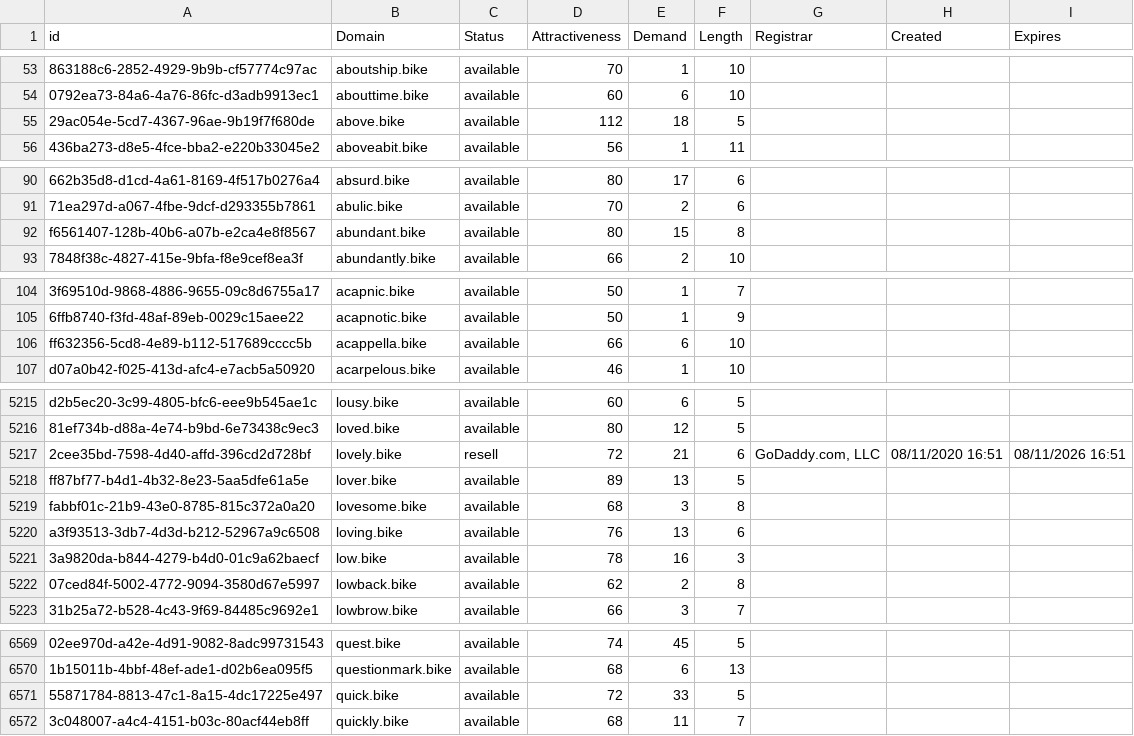
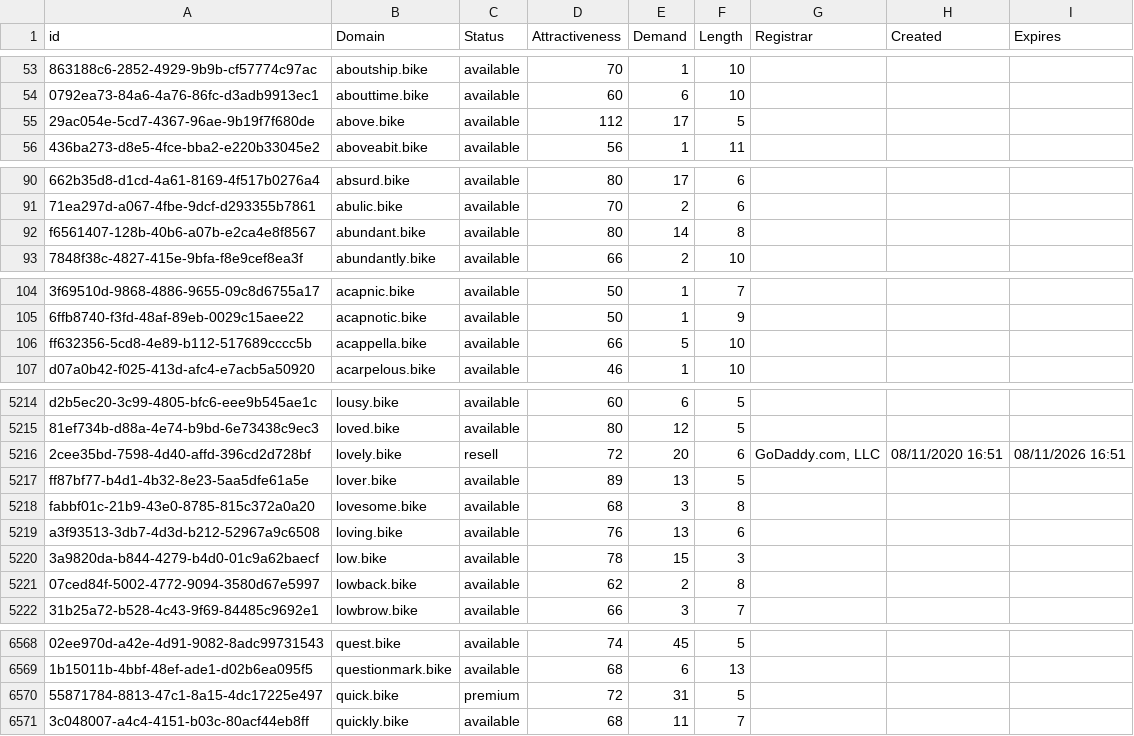
Before and after one commit to UniqueDomains/bike-oneword-domains, a CSV file: bike.csv, drawn as a sheet; only a part is shown, gaps mark what is left out; addresses are those after the commit; the diff covers the shown part only; the diff names each change by its address in the sheet, - before the commit and + after, or states it on an @@ line.

```diff
--- a/bike.csv
+++ b/bike.csv
-E55 (Demand): 18
+E55 (Demand): 17
-E92 (Demand): 15
+E92 (Demand): 14
-E106 (Demand): 6
+E106 (Demand): 5
-E5216 (Demand): 21
+E5216 (Demand): 20
-E5220 (Demand): 16
+E5220 (Demand): 15
-C6570 (Status): available
+C6570 (Status): premium
-E6570 (Demand): 33
+E6570 (Demand): 31
```
Also changed, not shown: 2 added rows, 1 removed row and 77 edited cells elsewhere in this file, 2 other files.
